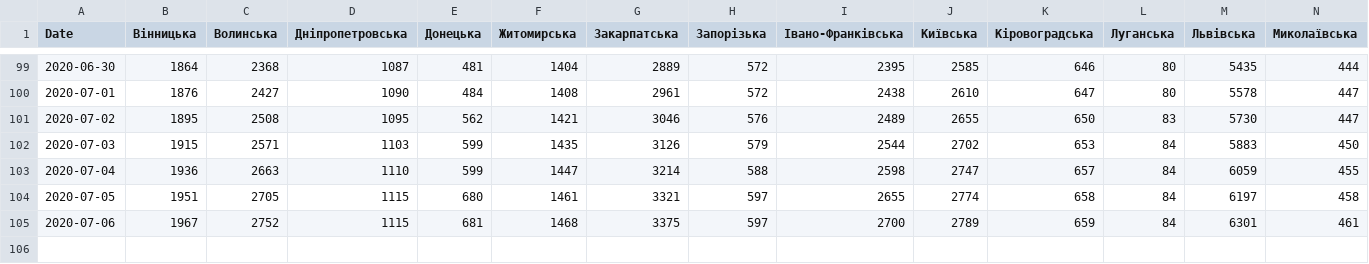
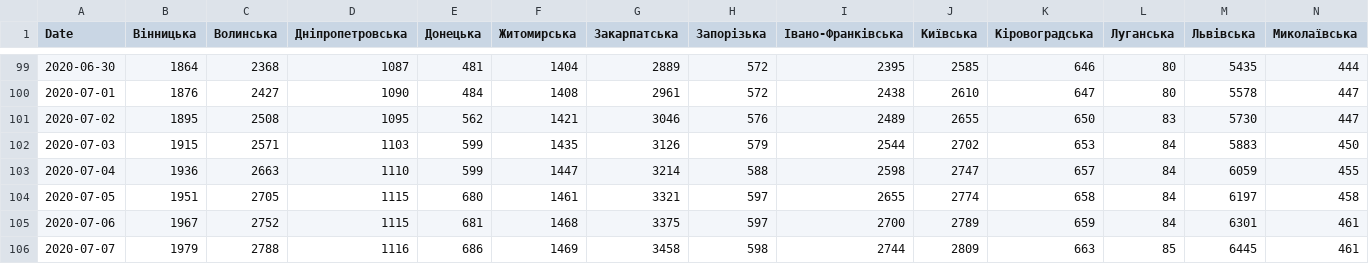
Before and after one commit to osaukh/dashcoch-UA, a CSV file: data_UA/covid19_cases_ukraine.csv, drawn as a sheet; only a part is shown, gaps mark what is left out; rows hold the shown columns only; the diff names each change by its address in the sheet, - before the commit and + after, or states it on an @@ line.

Commit message:
data 9am

```diff
--- a/data_UA/covid19_cases_ukraine.csv
+++ b/data_UA/covid19_cases_ukraine.csv
+row 106: 2020-07-07 | 1979 | 2788 | 1116 | 686 | 1469 | 3458 | 598 | 2744 | 2809 | 663 | 85 | 6445 | 461
```
Also changed, not shown: data_UA/covid19_fatalities_ukraine.csv.
